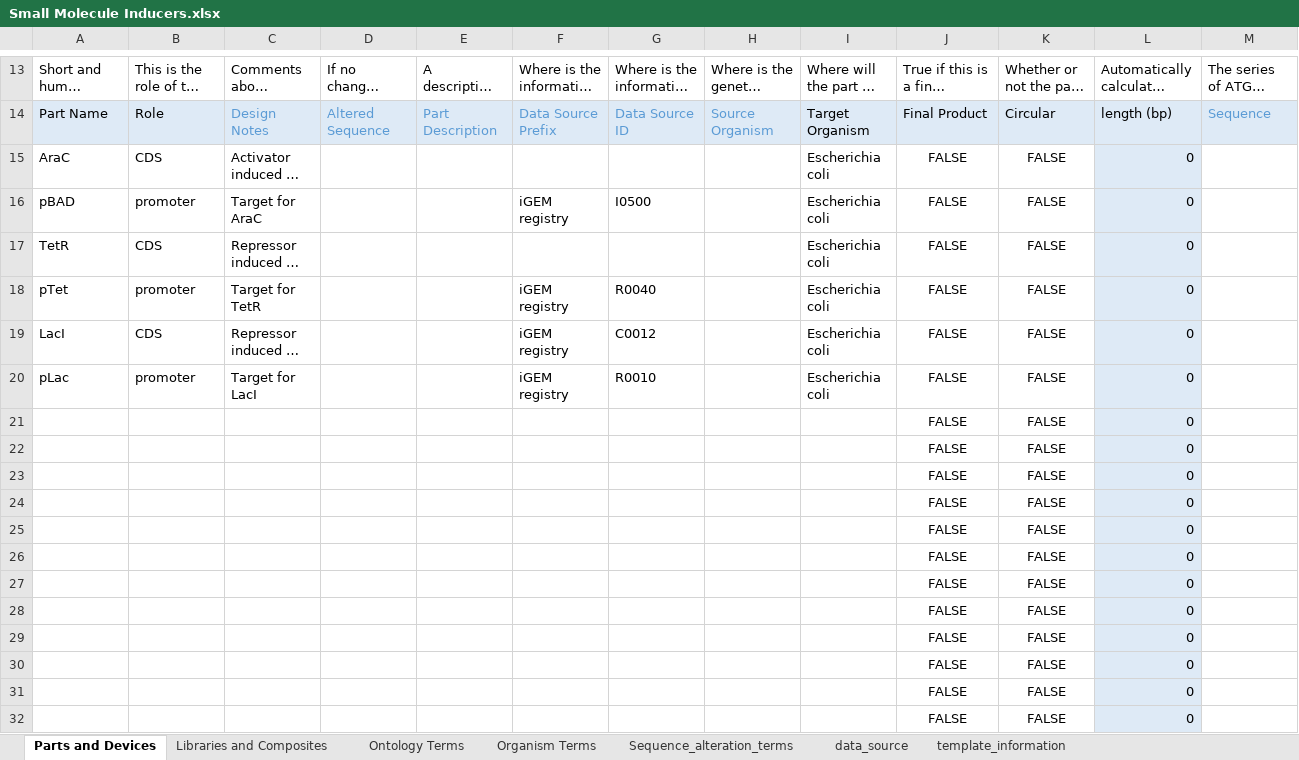
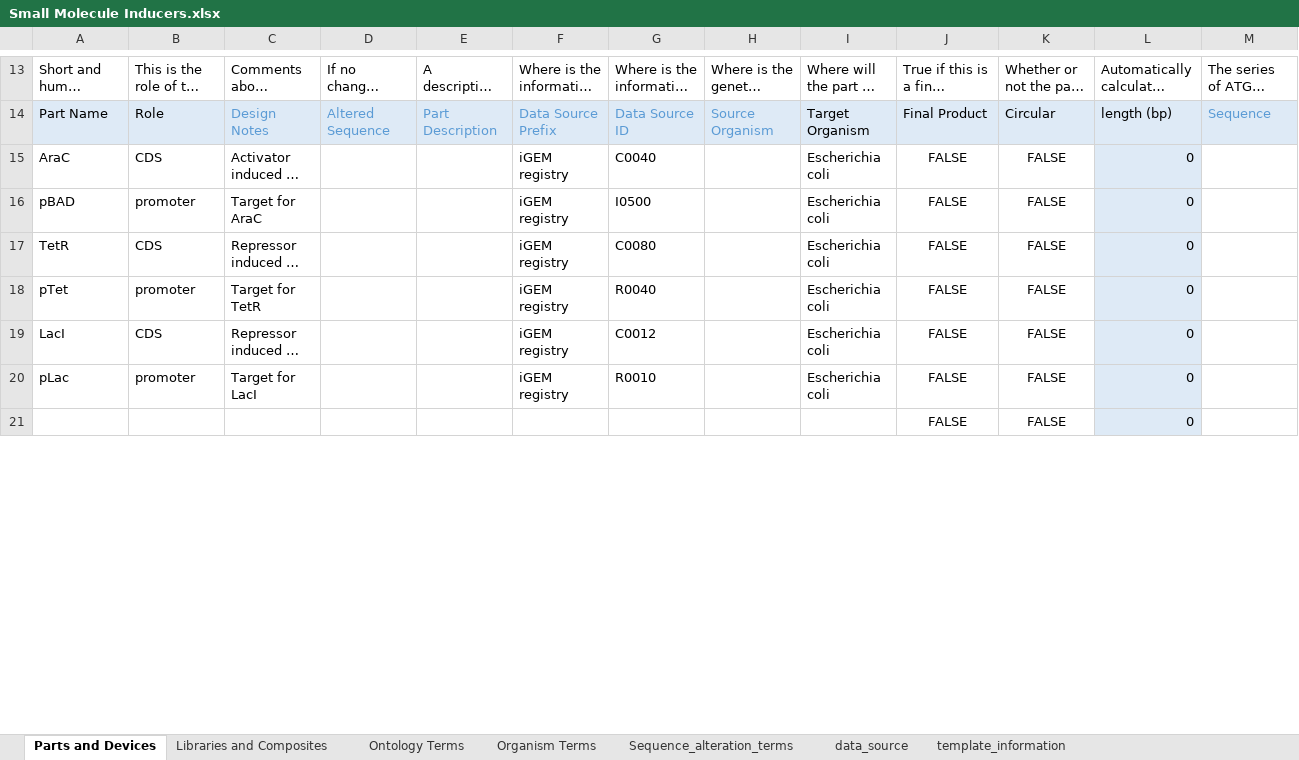
Before and after one commit to iGEM-Engineering/iGEM-distribution, an Excel workbook: Small Molecule Inducers/Small Molecule Inducers.xlsx, sheet Parts and Devices, drawn as a sheet; only a part is shown, gaps mark what is left out; long unchanged cells end in …; values as stored, in another font and other column widths than the file's, no borders; table styles not drawn; removed rows and columns are numbered as before the commit, all else as after; the diff covers the shown part only; the diff names each change by its address in the sheet, - before the commit and + after, or states it on an @@ line.

```diff
--- a/Small Molecule Inducers/Small Molecule Inducers.xlsx (sheet Parts and Devices)
+++ b/Small Molecule Inducers/Small Molecule Inducers.xlsx (sheet Parts and Devices)
-F15: (empty)
+F15: iGEM registry
-G15: (empty)
+G15: C0040
-F17: (empty)
+F17: iGEM registry
-G17: (empty)
+G17: C0080
-row 22:  |  |  |  |  |  |  |  |  | FALSE | FALSE | 0
-row 23:  |  |  |  |  |  |  |  |  | FALSE | FALSE | 0
-row 24:  |  |  |  |  |  |  |  |  | FALSE | FALSE | 0
-row 25:  |  |  |  |  |  |  |  |  | FALSE | FALSE | 0
-row 26:  |  |  |  |  |  |  |  |  | FALSE | FALSE | 0
-row 27:  |  |  |  |  |  |  |  |  | FALSE | FALSE | 0
-row 28:  |  |  |  |  |  |  |  |  | FALSE | FALSE | 0
-row 29:  |  |  |  |  |  |  |  |  | FALSE | FALSE | 0
-row 30:  |  |  |  |  |  |  |  |  | FALSE | FALSE | 0
-row 31:  |  |  |  |  |  |  |  |  | FALSE | FALSE | 0
-row 32:  |  |  |  |  |  |  |  |  | FALSE | FALSE | 0
```
Also changed, not shown: 26 added rows and 6 removed rows elsewhere in this sheet, formulas that keep their value.
